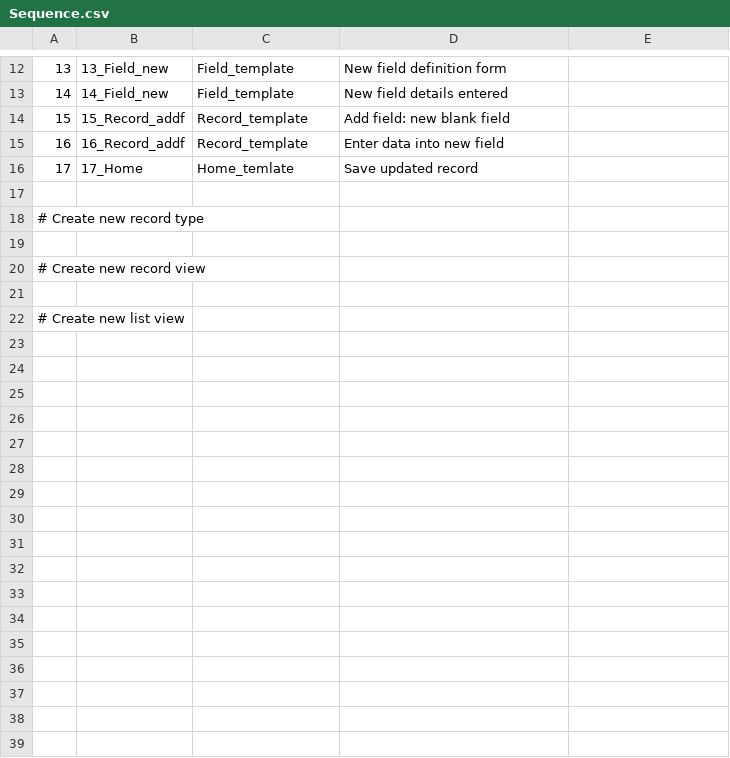
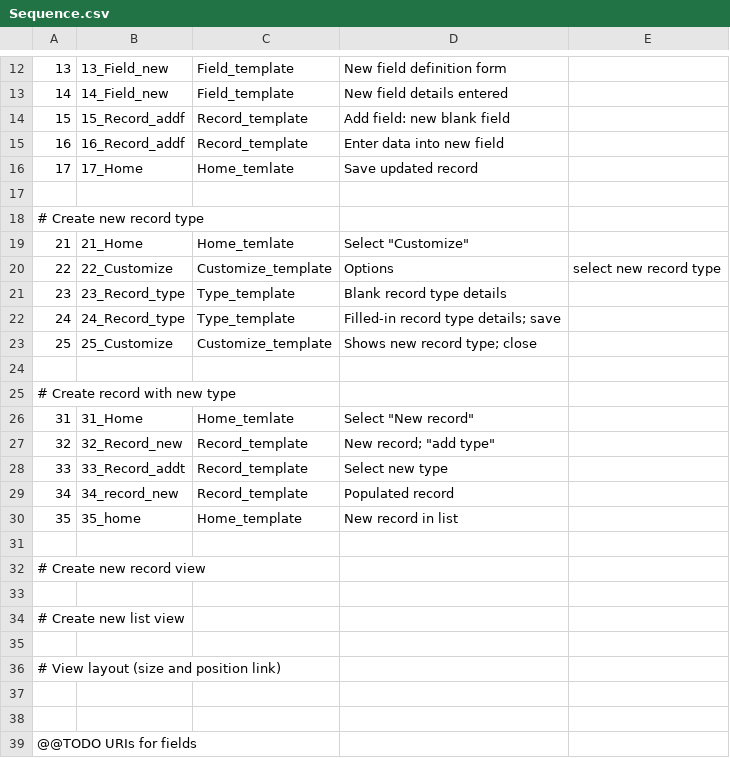
Before and after one commit to gklyne/annalist, a CSV file: mockup/Sequence.csv, drawn as a sheet; only a part is shown, gaps mark what is left out.

Commit message:
Regenerate template source files, update story, add git-incantations

```diff
--- a/mockup/Sequence.csv
+++ b/mockup/Sequence.csv
@@ -18,2 +18,14 @@
 #   Create new record type
+21, 21_Home,            Home_temlate,       Select "Customize"
+22, 22_Customize,       Customize_template,	Options, select new record type
+23, 23_Record_type,		Type_template,		Blank record type details
+24, 24_Record_type,		Type_template,		Filled-in record type details; save
+25, 25_Customize,       Customize_template,	Shows new record type; close
+
+#   Create record with new type
+31, 31_Home,            Home_temlate,       Select "New record"
+32, 32_Record_new,      Record_template,    New record; "add type"
+33, 33_Record_addt,     Record_template,	Select new type
+34, 34_record_new,      Record_template,    Populated record
+35, 35_home,            Home_template,      New record in list
 
@@ -22 +34,6 @@
 #   Create new list view
+
+#   View layout (size and position link)
+
+
+@@TODO URIs for fields
```
Also changed, not shown: 8 other files.
